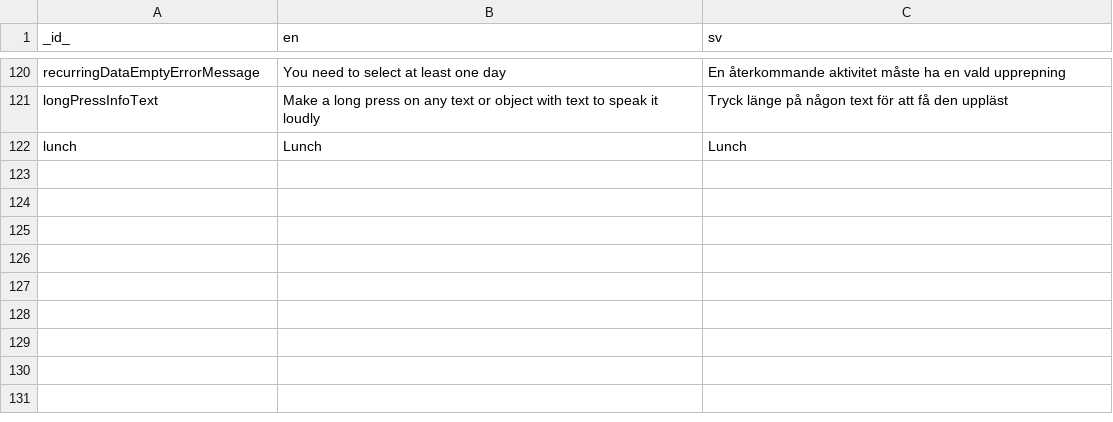
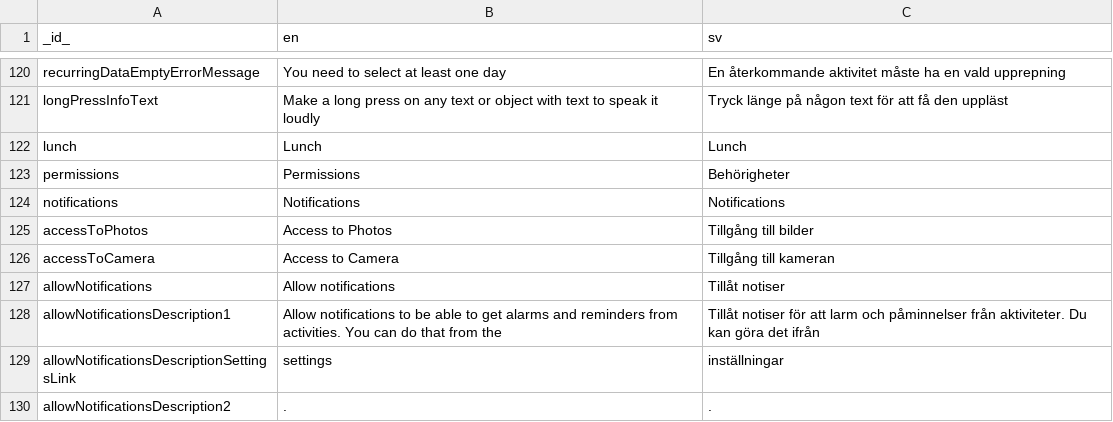
Before and after one commit to abilia/system_settings_editor, a CSV file: lib/i18n/translations.csv, drawn as a sheet; only a part is shown, gaps mark what is left out; the diff names each change by its address in the sheet, - before the commit and + after, or states it on an @@ line.

Commit message:
SGC-360 Adding permission_handler plugin and premission_bloc Base out of master 2.0.1

```diff
--- a/lib/i18n/translations.csv
+++ b/lib/i18n/translations.csv
+row 123: permissions | Permissions | Behörigheter
+row 124: notifications | Notifications | Notifications
+row 125: accessToPhotos | Access to Photos | Tillgång till bilder
+row 126: accessToCamera | Access to Camera | Tillgång till kameran
+row 127: allowNotifications | Allow notifications | Tillåt notiser
+row 128: allowNotificationsDescription1 | Allow notifications to be able to get alarms and reminders from activities. You can do that from the | Tillåt notiser för att larm och påminnelser från aktiviteter. Du kan göra det ifrån
+row 129: allowNotificationsDescriptionSettingsLink | settings | inställningar
+row 130: allowNotificationsDescription2 | . | .
```
Also changed, not shown: 28 other files.
